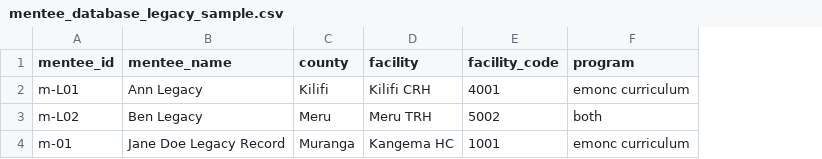
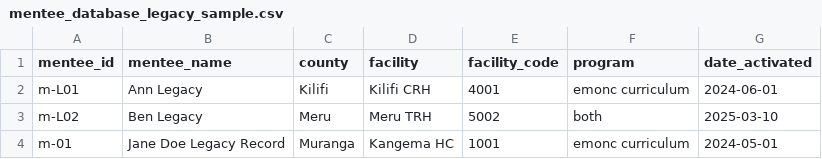
Before and after one commit to kakaijacob/Special-Operations-Schema, a CSV file: dbt/seeds/mentee_database_legacy_sample.csv, drawn as a sheet; the diff names each change by its address in the sheet, - before the commit and + after, or states it on an @@ line.

```diff
--- a/dbt/seeds/mentee_database_legacy_sample.csv
+++ b/dbt/seeds/mentee_database_legacy_sample.csv
+column G (date_activated), rows 2-4: 2024-06-01 | 2025-03-10 | 2024-05-01
```
Also changed, not shown: dbt/seeds/mentee_database_sample.csv, 9 other files.
